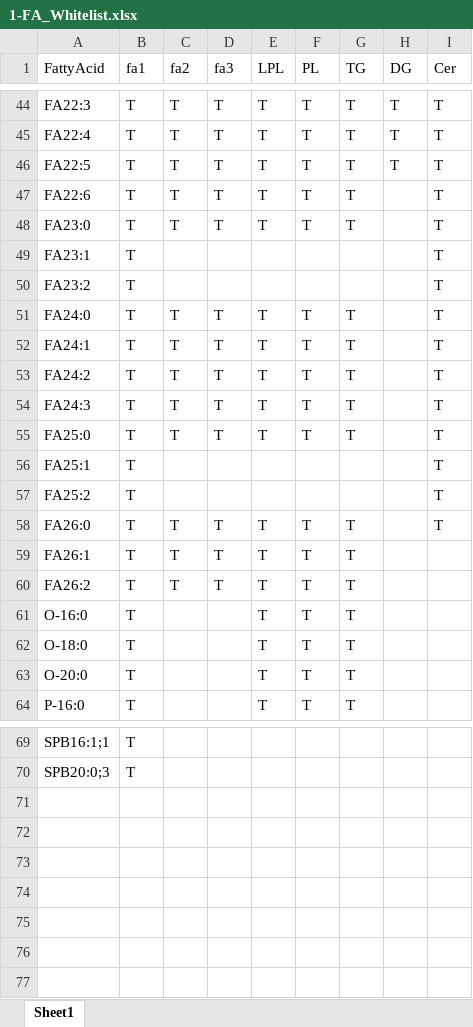
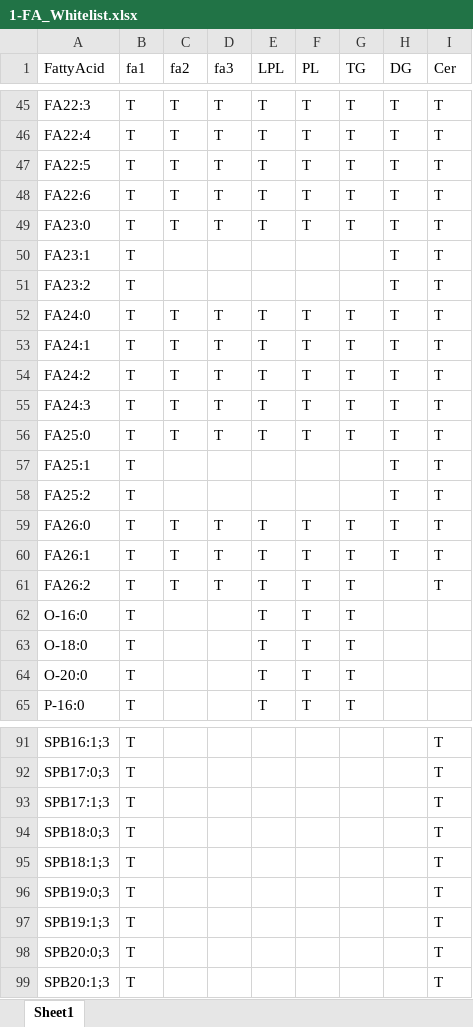
Before and after one commit to ZhixuNi/lipidhunter, an Excel workbook: ConfigurationFiles/1-FA_Whitelist.xlsx, sheet Sheet1, drawn as a sheet; only a part is shown, gaps mark what is left out; values as stored, in another font and other column widths than the file's, no borders; addresses are those after the commit; the diff covers the shown part only; the diff names each change by its address in the sheet, - before the commit and + after, or states it on an @@ line.

```diff
--- a/ConfigurationFiles/1-FA_Whitelist.xlsx (sheet Sheet1)
+++ b/ConfigurationFiles/1-FA_Whitelist.xlsx (sheet Sheet1)
-H48:H60 (DG): (empty)
+H48:H60 (DG): T
-I60:I61 (Cer): (empty)
+I60:I61 (Cer): T
-A91 (FattyAcid): SPB16:1;1
+A91 (FattyAcid): SPB16:1;3
-I91 (Cer): (empty)
+I91 (Cer): T
+row 92: SPB17:0;3 | T |  |  |  |  |  |  | T
+row 93: SPB17:1;3 | T |  |  |  |  |  |  | T
+row 94: SPB18:0;3 | T |  |  |  |  |  |  | T
+row 95: SPB18:1;3 | T |  |  |  |  |  |  | T
+row 96: SPB19:0;3 | T |  |  |  |  |  |  | T
+row 97: SPB19:1;3 | T |  |  |  |  |  |  | T
-I98 (Cer): (empty)
+I98 (Cer): T
+row 99: SPB20:1;3 | T |  |  |  |  |  |  | T
```
Also changed, not shown: 22 added rows and 15 edited cells elsewhere in this sheet, ConfigurationFiles/2-Score_weight_Cer.xlsx, 4 other files.
